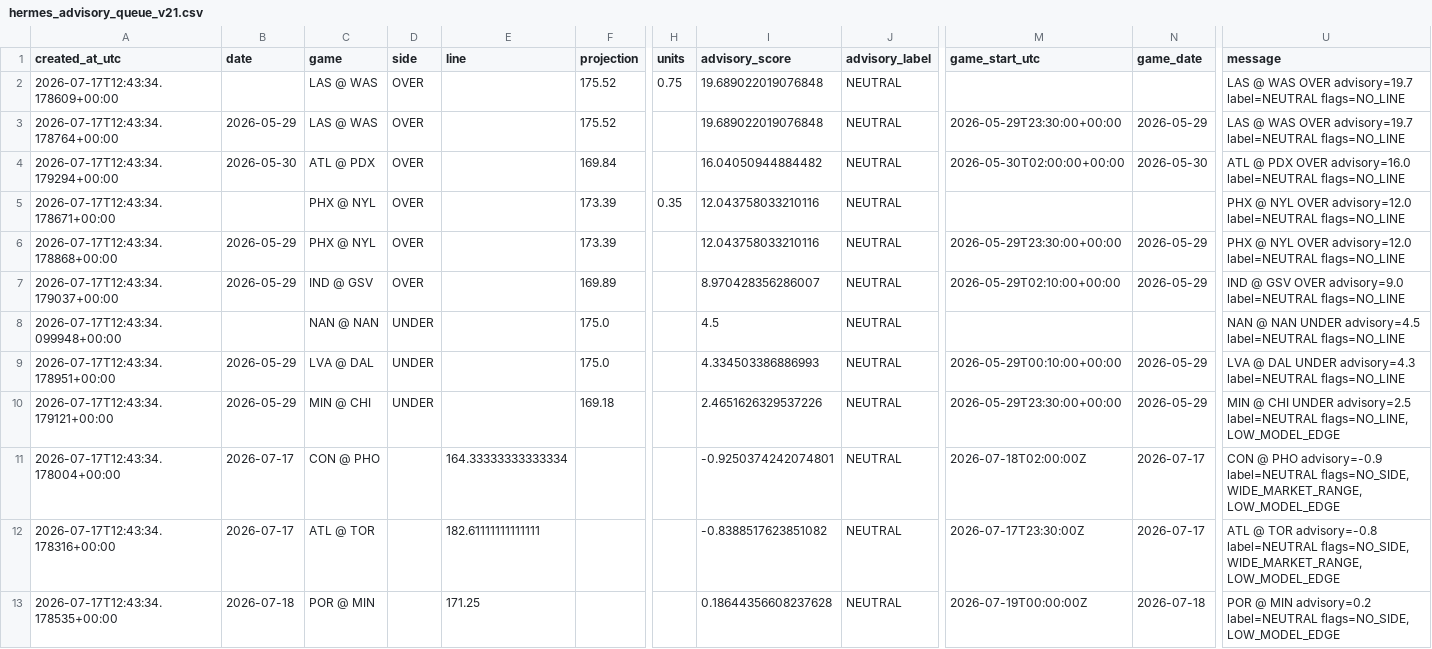
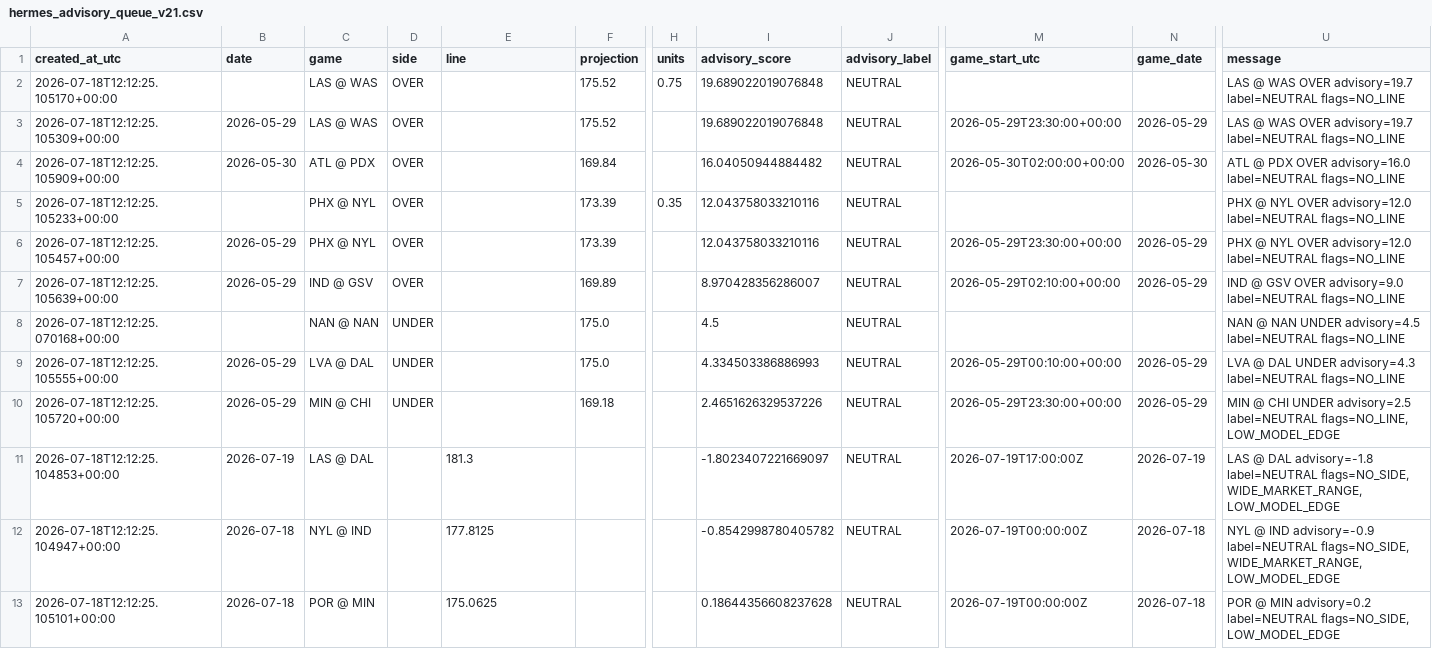
Before and after one commit to damoutinho11-art/wnba-edge-lab, a CSV file: wnba_outputs/hermes_advisory_queue_v21.csv, drawn as a sheet; only a part is shown, gaps mark what is left out; the diff covers the shown part only; the diff names each change by its address in the sheet, - before the commit and + after, or states it on an @@ line.

```diff
--- a/wnba_outputs/hermes_advisory_queue_v21.csv
+++ b/wnba_outputs/hermes_advisory_queue_v21.csv
-A2 (created_at_utc): 2026-07-17T12:43:34.178609+00:00
+A2 (created_at_utc): 2026-07-18T12:12:25.105170+00:00
-A3 (created_at_utc): 2026-07-17T12:43:34.178764+00:00
+A3 (created_at_utc): 2026-07-18T12:12:25.105309+00:00
-A4 (created_at_utc): 2026-07-17T12:43:34.179294+00:00
+A4 (created_at_utc): 2026-07-18T12:12:25.105909+00:00
-A5 (created_at_utc): 2026-07-17T12:43:34.178671+00:00
+A5 (created_at_utc): 2026-07-18T12:12:25.105233+00:00
-A6 (created_at_utc): 2026-07-17T12:43:34.178868+00:00
+A6 (created_at_utc): 2026-07-18T12:12:25.105457+00:00
-A7 (created_at_utc): 2026-07-17T12:43:34.179037+00:00
+A7 (created_at_utc): 2026-07-18T12:12:25.105639+00:00
-A8 (created_at_utc): 2026-07-17T12:43:34.099948+00:00
+A8 (created_at_utc): 2026-07-18T12:12:25.070168+00:00
-A9 (created_at_utc): 2026-07-17T12:43:34.178951+00:00
+A9 (created_at_utc): 2026-07-18T12:12:25.105555+00:00
-A10 (created_at_utc): 2026-07-17T12:43:34.179121+00:00
+A10 (created_at_utc): 2026-07-18T12:12:25.105720+00:00
-A11 (created_at_utc): 2026-07-17T12:43:34.178004+00:00
+A11 (created_at_utc): 2026-07-18T12:12:25.104853+00:00
-B11 (date): 2026-07-17
+B11 (date): 2026-07-19
-C11 (game): CON @ PHO
+C11 (game): LAS @ DAL
-E11 (line): 164.33333333333334
+E11 (line): 181.3
-I11 (advisory_score): -0.9250374242074801
+I11 (advisory_score): -1.8023407221669097
-M11 (game_start_utc): 2026-07-18T02:00:00Z
+M11 (game_start_utc): 2026-07-19T17:00:00Z
-N11 (game_date): 2026-07-17
+N11 (game_date): 2026-07-19
-U11 (message): CON @ PHO advisory=-0.9 label=NEUTRAL flags=NO_SIDE,…
+U11 (message): LAS @ DAL advisory=-1.8 label=NEUTRAL flags=NO_SIDE,…
-A12 (created_at_utc): 2026-07-17T12:43:34.178316+00:00
+A12 (created_at_utc): 2026-07-18T12:12:25.104947+00:00
-B12 (date): 2026-07-17
+B12 (date): 2026-07-18
-C12 (game): ATL @ TOR
+C12 (game): NYL @ IND
-E12 (line): 182.61111111111111
+E12 (line): 177.8125
-I12 (advisory_score): -0.8388517623851082
+I12 (advisory_score): -0.8542998780405782
-M12 (game_start_utc): 2026-07-17T23:30:00Z
+M12 (game_start_utc): 2026-07-19T00:00:00Z
-N12 (game_date): 2026-07-17
+N12 (game_date): 2026-07-18
-U12 (message): ATL @ TOR advisory=-0.8 label=NEUTRAL flags=NO_SIDE,…
+U12 (message): NYL @ IND advisory=-0.9 label=NEUTRAL flags=NO_SIDE,…
-A13 (created_at_utc): 2026-07-17T12:43:34.178535+00:00
+A13 (created_at_utc): 2026-07-18T12:12:25.105101+00:00
-E13 (line): 171.25
+E13 (line): 175.0625
```
Also changed, not shown: 2 removed rows and 11 edited cells elsewhere in this file, wnba_outputs/feature_diagnostics_v21.csv, wnba_outputs/game_model_features_v21.csv, 35 other files.
